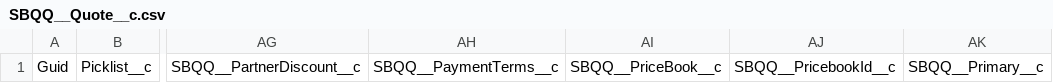
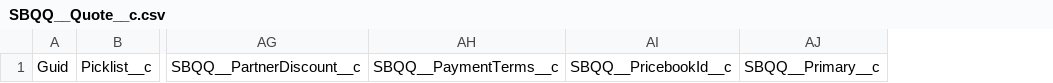
Before and after one commit to Asnafshaikh/TEST-VERIFY, a CSV file: data/SBQQ__Quote__c.csv, drawn as a sheet; only a part is shown, gaps mark what is left out; the diff names each change by its address in the sheet, - before the commit and + after, or states it on an @@ line.

```diff
--- a/data/SBQQ__Quote__c.csv
+++ b/data/SBQQ__Quote__c.csv
-column AI, row 1: SBQQ__PriceBook__c
```
Also changed, not shown: 1 other file.
